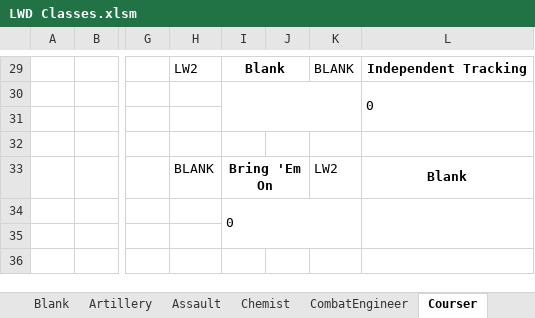
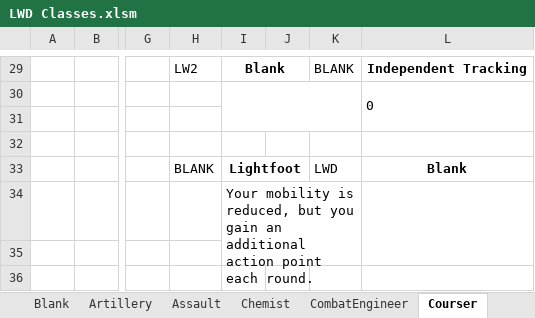
Before and after one commit to DaTedinator/LongWarDivided, an Excel workbook: Long War Divided/LWD Classes.xlsm, sheet Courser, drawn as a sheet; only a part is shown, gaps mark what is left out; values as stored, in another font and other column widths than the file's, no borders; charts and pictures not drawn; the diff covers the shown part only; the diff names each change by its address in the sheet, - before the commit and + after, or states it on an @@ line.

```diff
--- a/Long War Divided/LWD Classes.xlsm (sheet Courser)
+++ b/Long War Divided/LWD Classes.xlsm (sheet Courser)
-I33: Bring 'Em On
+I33: Lightfoot
-K33: LW2
+K33: LWD
-I34: 0
+I34: Your mobility is reduced, but you gain an additional action point each round.
```
Also changed, not shown: 1 added row, 1 removed row and 13 edited cells elsewhere in this sheet, sheet Marksman, sheet Dreadnought, sheet Abilities, sheet Recon, sheet Ranger, sheet Medic, 7 more sheets, formulas that keep their value, 5 other files.
